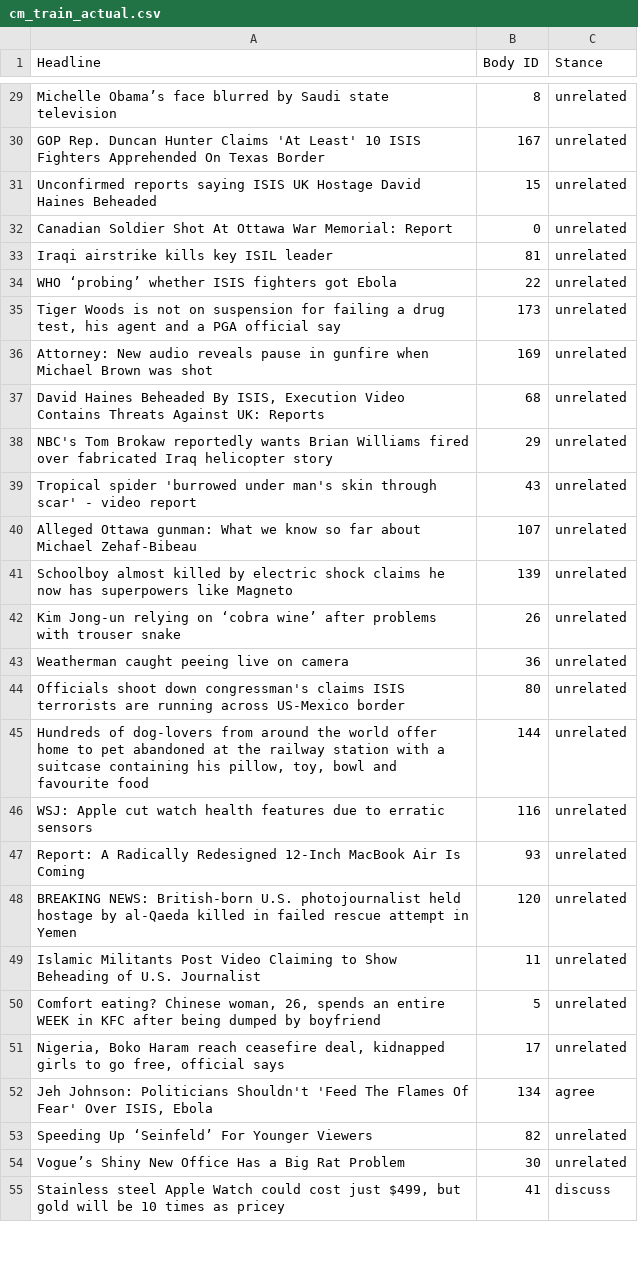
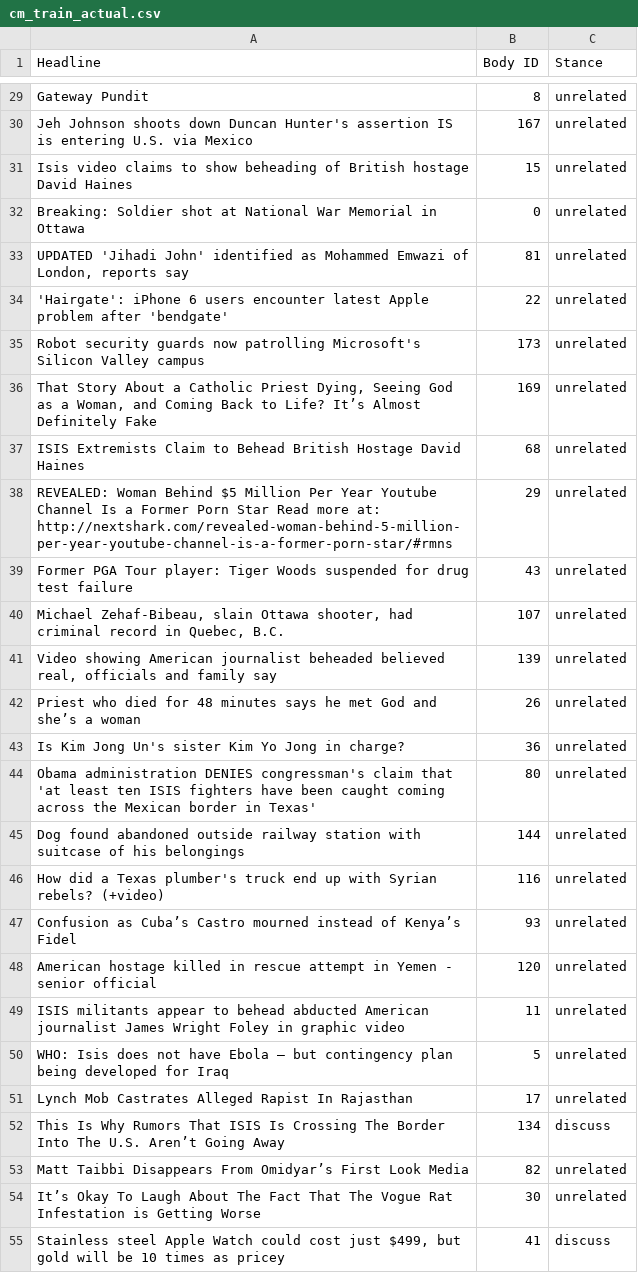
Before and after one commit to con-mcleod/9417_MachineLearning, a CSV file: output/cm_train_actual.csv, drawn as a sheet; only a part is shown, gaps mark what is left out; removed rows and columns are numbered as before the commit, all else as after; the diff covers the shown part only; the diff names each change by its address in the sheet, - before the commit and + after, or states it on an @@ line.

```diff
--- a/output/cm_train_actual.csv
+++ b/output/cm_train_actual.csv
-A29 (Headline): Michelle Obama’s face blurred by Saudi state television
+A29 (Headline): Gateway Pundit
-A30 (Headline): GOP Rep. Duncan Hunter Claims 'At Least' 10 ISIS Fighters Apprehended On Texas Border
+A30 (Headline): Jeh Johnson shoots down Duncan Hunter's assertion IS is entering U.S. via Mexico
-A31 (Headline): Unconfirmed reports saying ISIS UK Hostage David Haines Beheaded
+A31 (Headline): Isis video claims to show beheading of British hostage David Haines
-A32 (Headline): Canadian Soldier Shot At Ottawa War Memorial: Report
+A32 (Headline): Breaking: Soldier shot at National War Memorial in Ottawa
-A33 (Headline): Iraqi airstrike kills key ISIL leader
+A33 (Headline): UPDATED 'Jihadi John' identified as Mohammed Emwazi of London, reports say
-A34 (Headline): WHO ‘probing’ whether ISIS fighters got Ebola
+A34 (Headline): 'Hairgate': iPhone 6 users encounter latest Apple problem after 'bendgate'
-A35 (Headline): Tiger Woods is not on suspension for failing a drug test, his agent and a PGA official say
+A35 (Headline): Robot security guards now patrolling Microsoft's Silicon Valley campus
-A36 (Headline): Attorney: New audio reveals pause in gunfire when Michael Brown was shot
+A36 (Headline): That Story About a Catholic Priest Dying, Seeing God as a Woman, and Coming Back to Life? It’s Almost Definitely Fake
-A37 (Headline): David Haines Beheaded By ISIS, Execution Video Contains Threats Against UK: Reports
+A37 (Headline): ISIS Extremists Claim to Behead British Hostage David Haines
-A38 (Headline): NBC's Tom Brokaw reportedly wants Brian Williams fired over fabricated Iraq helicopter story
+A38 (Headline): REVEALED: Woman Behind $5 Million Per Year Youtube Channel Is a Former Porn Star Read more at: http://nextshark.com/revealed-woman-behind-5-million-per-year-youtube-channel-is-a-former-porn-star/#rmns
-A39 (Headline): Tropical spider 'burrowed under man's skin through scar' - video report
+A39 (Headline): Former PGA Tour player: Tiger Woods suspended for drug test failure
-A40 (Headline): Alleged Ottawa gunman: What we know so far about Michael Zehaf-Bibeau
+A40 (Headline): Michael Zehaf-Bibeau, slain Ottawa shooter, had criminal record in Quebec, B.C.
-A41 (Headline): Schoolboy almost killed by electric shock claims he now has superpowers like Magneto
+A41 (Headline): Video showing American journalist beheaded believed real, officials and family say
-A42 (Headline): Kim Jong-un relying on ‘cobra wine’ after problems with trouser snake
+A42 (Headline): Priest who died for 48 minutes says he met God and she’s a woman
-A43 (Headline): Weatherman caught peeing live on camera
+A43 (Headline): Is Kim Jong Un's sister Kim Yo Jong in charge?
-A44 (Headline): Officials shoot down congressman's claims ISIS terrorists are running across US-Mexico border
+A44 (Headline): Obama administration DENIES congressman's claim that 'at least ten ISIS fighters have been caught coming across the Mexican border in Texas'
-A45 (Headline): Hundreds of dog-lovers from around the world offer home to pet abandoned at the railway station with a suitcase containing his pillow, toy, bowl and favourite food
+A45 (Headline): Dog found abandoned outside railway station with suitcase of his belongings
-A46 (Headline): WSJ: Apple cut watch health features due to erratic sensors
+A46 (Headline): How did a Texas plumber's truck end up with Syrian rebels? (+video)
-A47 (Headline): Report: A Radically Redesigned 12-Inch MacBook Air Is Coming
+A47 (Headline): Confusion as Cuba’s Castro mourned instead of Kenya’s Fidel
-A48 (Headline): BREAKING NEWS: British-born U.S. photojournalist held hostage by al-Qaeda killed in failed rescue attempt in Yemen
+A48 (Headline): American hostage killed in rescue attempt in Yemen - senior official
-A49 (Headline): Islamic Militants Post Video Claiming to Show Beheading of U.S. Journalist
+A49 (Headline): ISIS militants appear to behead abducted American journalist James Wright Foley in graphic video
-A50 (Headline): Comfort eating? Chinese woman, 26, spends an entire WEEK in KFC after being dumped by boyfriend
+A50 (Headline): WHO: Isis does not have Ebola – but contingency plan being developed for Iraq
-A51 (Headline): Nigeria, Boko Haram reach ceasefire deal, kidnapped girls to go free, official says
+A51 (Headline): Lynch Mob Castrates Alleged Rapist In Rajasthan
-row 52: Jeh Johnson: Politicians Shouldn't 'Feed The Flames Of Fear' Over ISIS, Ebola | 134 | agree
+row 52: This Is Why Rumors That ISIS Is Crossing The Border Into The U.S. Aren’t Going Away | 134 | discuss
-A53 (Headline): Speeding Up ‘Seinfeld’ For Younger Viewers
+A53 (Headline): Matt Taibbi Disappears From Omidyar’s First Look Media
-A54 (Headline): Vogue’s Shiny New Office Has a Big Rat Problem
+A54 (Headline): It’s Okay To Laugh About The Fact That The Vogue Rat Infestation is Getting Worse
```
Also changed, not shown: 4 added rows, 4 removed rows and 50 edited cells elsewhere in this file, output/cm_train_pred.csv, 13 other files.
